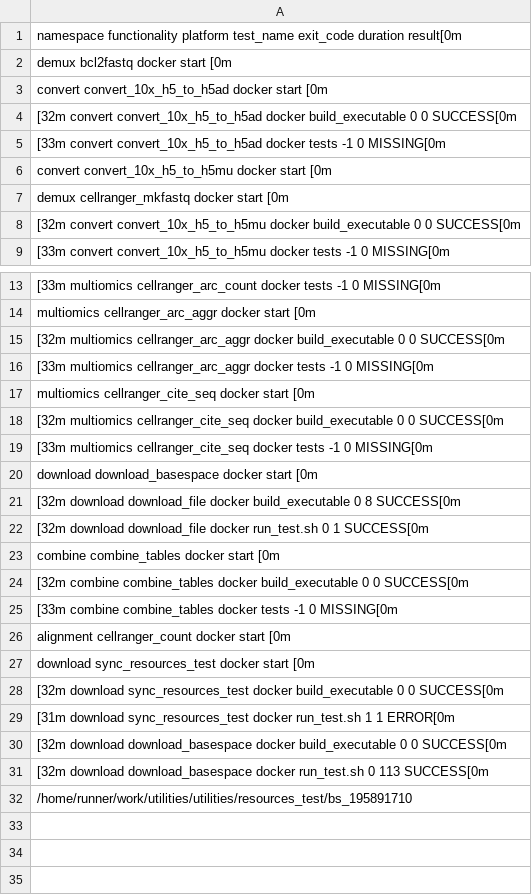
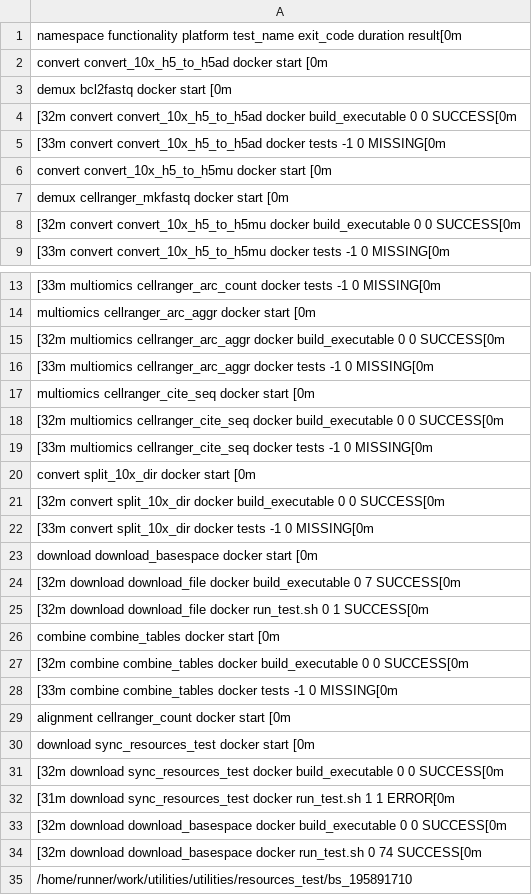
Before and after one commit to TrellixVulnTeam/utilities_CP0O, a TSV file: check_results/results.tsv, drawn as a sheet; only a part is shown, gaps mark what is left out; addresses are those after the commit; the diff names each change by its address in the sheet, - before the commit and + after, or states it on an @@ line.

```diff
--- a/check_results/results.tsv
+++ b/check_results/results.tsv
-row 3: convert convert_10x_h5_to_h5ad docker st…
+row 2: convert convert_10x_h5_to_h5ad docker st…
+row 20: convert split_10x_dir docker start [0m
+row 21: [32m convert split_10x_dir docker build_executable 0 0 SUCCESS[0m
+row 22: [33m convert split_10x_dir docker tests -1 0 MISSING[0m
-A24: …build_executable 0 8 SUCCESS[0m
+A24: …build_executable 0 7 SUCCESS[0m
-A34: …run_test.sh 0 113 SUCCESS[0m
+A34: …run_test.sh 0 74 SUCCESS[0m
```
Also changed, not shown: 35 other files.
